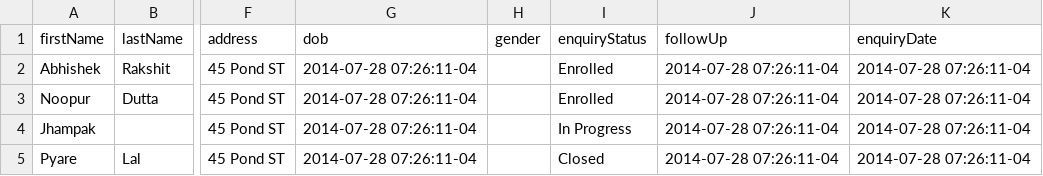
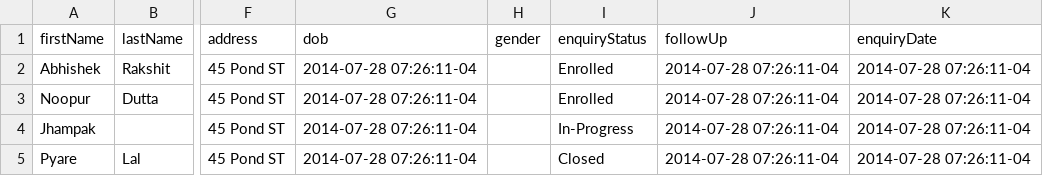
Before and after one commit to abhirakshit/Nirvana, a CSV file: data/students.csv, drawn as a sheet; only a part is shown, gaps mark what is left out; the diff names each change by its address in the sheet, - before the commit and + after, or states it on an @@ line.

```diff
--- a/data/students.csv
+++ b/data/students.csv
-I4 (enquiryStatus): In Progress
+I4 (enquiryStatus): In-Progress
```
Also changed, not shown: 8 other files.
